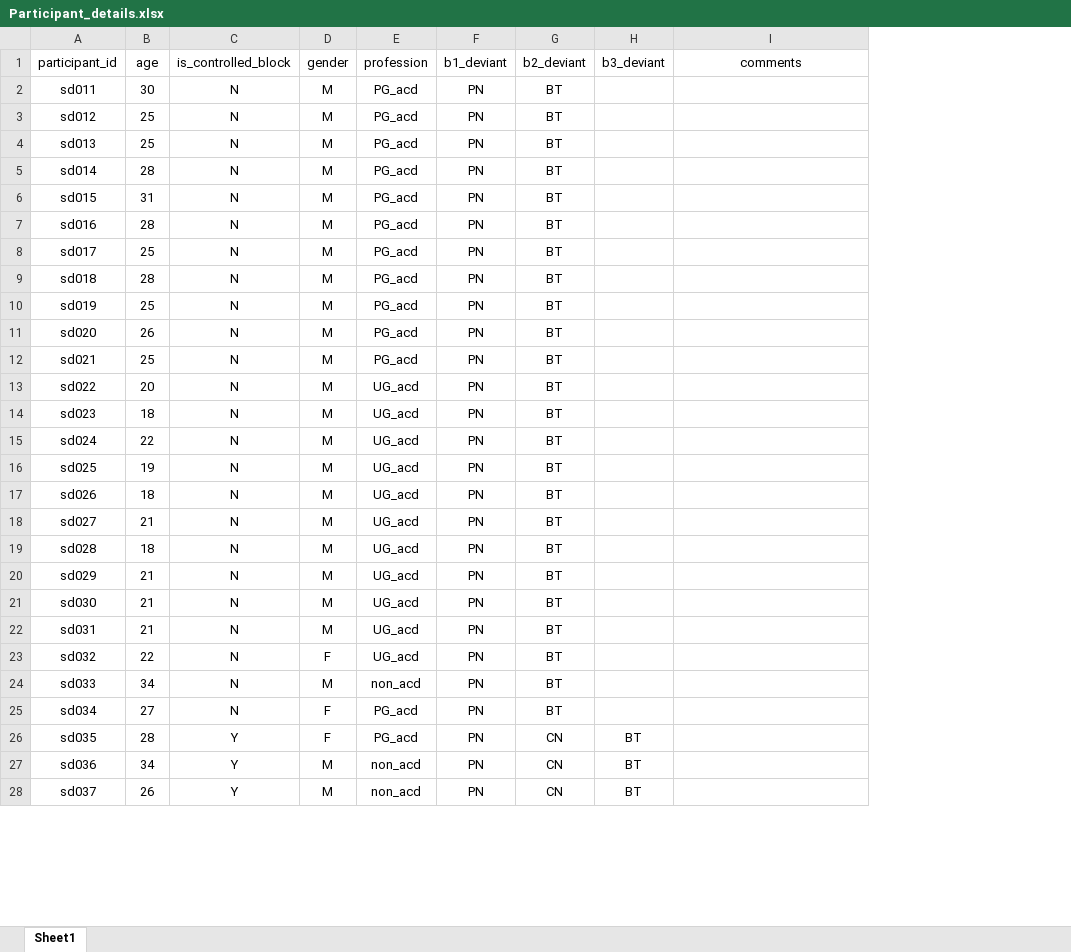
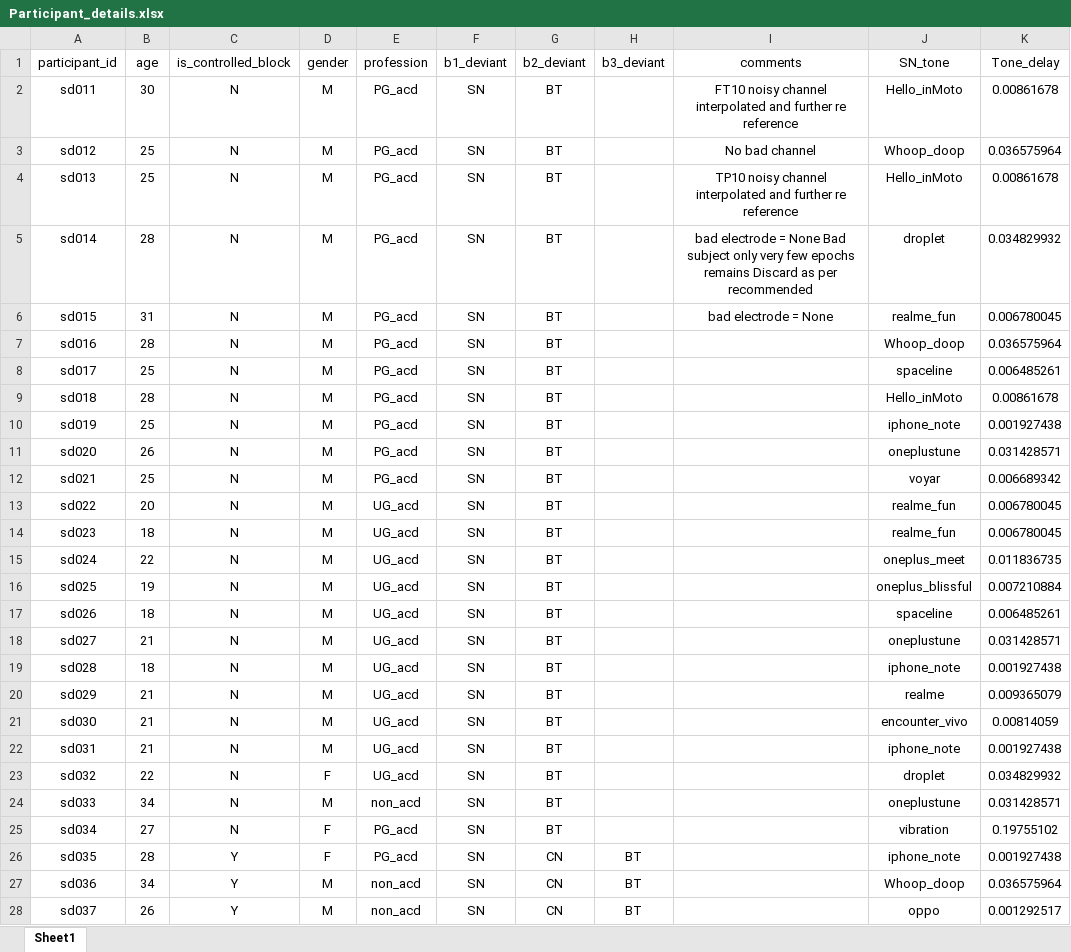
Before and after one commit to csndl-iitd/ecf-exp2-notif-mmn, an Excel workbook: data/Processed/Participant_details.xlsx, sheet Sheet1, drawn as a sheet; only a part is shown; values as stored, in another font and other column widths than the file's, no borders; the diff covers the shown part only; the diff names each change by its address in the sheet, - before the commit and + after, or states it on an @@ line.

Commit message:
tone_delay

```diff
--- a/data/Processed/Participant_details.xlsx (sheet Sheet1)
+++ b/data/Processed/Participant_details.xlsx (sheet Sheet1)
+column J (SN_tone), rows 2-28: Hello_inMoto | Whoop_doop | Hello_inMoto | droplet | realme_fun | Whoop_doop | spaceline | Hello_inMoto | iphone_note | oneplustune | voyar | realme_fun | realme_fun | oneplus_meet | oneplus_blissful | spaceline | oneplustune | iphone_note | realme | encounter_vivo | iphone_note | droplet | oneplustune | vibration | iphone_note | Whoop_doop | oppo
+column K (Tone_delay), rows 2-28: 0.00861678 | 0.036575964 | 0.00861678 | 0.034829932 | 0.006780045 | 0.036575964 | 0.006485261 | 0.00861678 | 0.001927438 | 0.031428571 | 0.006689342 | 0.006780045 | 0.006780045 | 0.011836735 | 0.007210884 | 0.006485261 | 0.031428571 | 0.001927438 | 0.009365079 | 0.00814059 | 0.001927438 | 0.034829932 | 0.031428571 | 0.19755102 | 0.001927438 | 0.036575964 | 0.001292517
-F2:F28 (b1_deviant): PN
+F2:F28 (b1_deviant): SN
-I2 (comments): (empty)
+I2 (comments): FT10 noisy channel interpolated and further re reference
-I3 (comments): (empty)
+I3 (comments): No bad channel
-I4 (comments): (empty)
+I4 (comments): TP10 noisy channel interpolated and further re reference
-I5 (comments): (empty)
+I5 (comments): bad electrode = None Bad subject only very few epochs remains Discard as per recommended
-I6 (comments): (empty)
+I6 (comments): bad electrode = None
```
Also changed, not shown: 30 edited cells elsewhere in this sheet, 1 other file.
